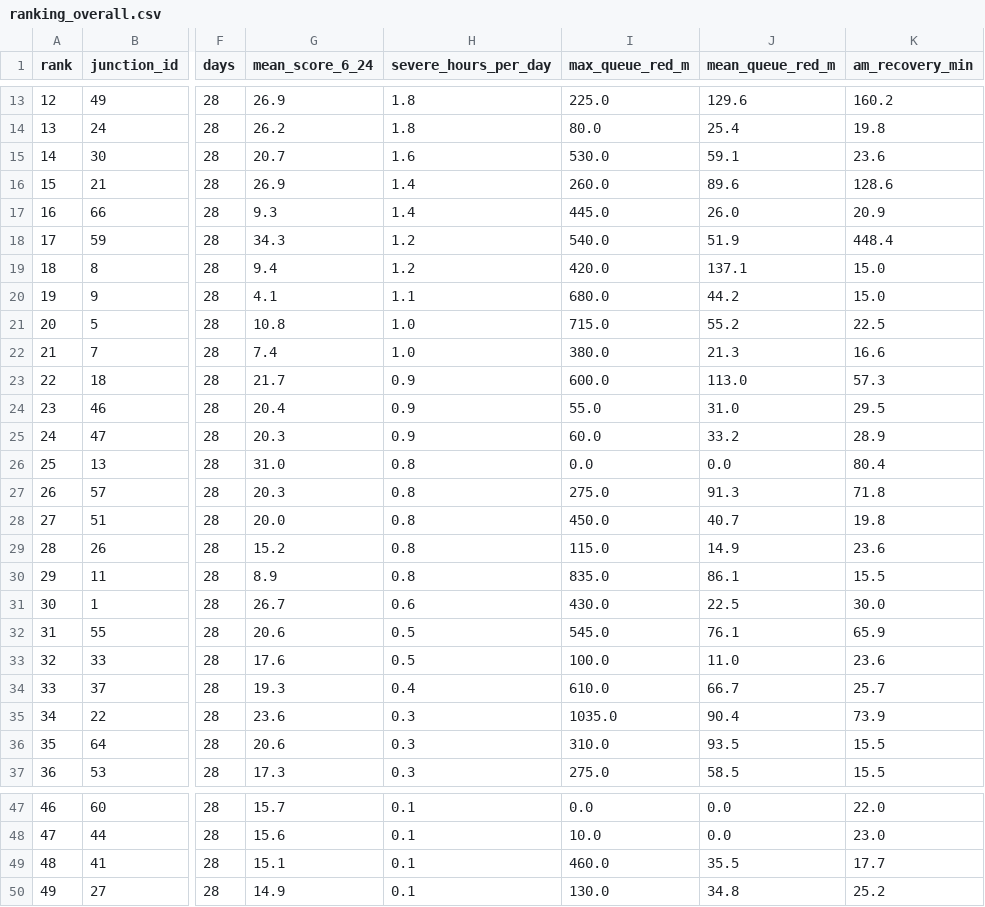
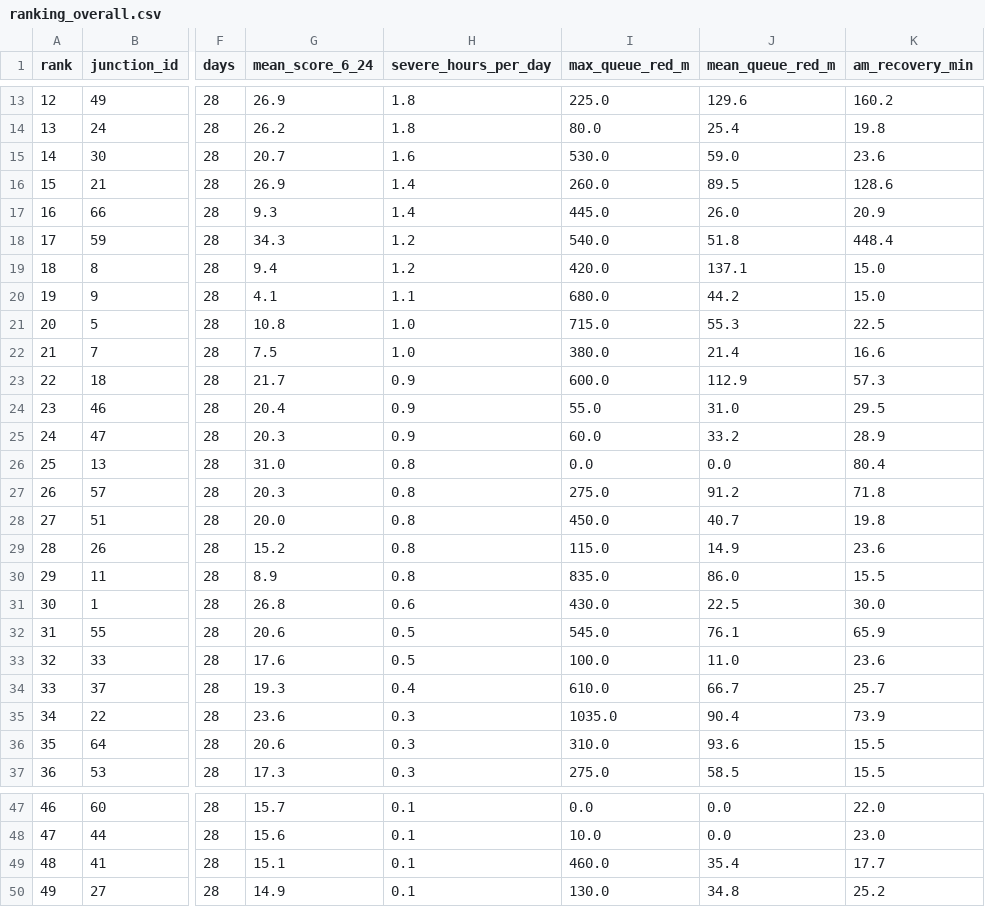
Before and after one commit to wiki-ruhan/Dhaka-Jam-70, a CSV file: data/ranking_overall.csv, drawn as a sheet; only a part is shown, gaps mark what is left out; the diff covers the shown part only; the diff names each change by its address in the sheet, - before the commit and + after, or states it on an @@ line.

```diff
--- a/data/ranking_overall.csv
+++ b/data/ranking_overall.csv
-J15 (mean_queue_red_m): 59.1
+J15 (mean_queue_red_m): 59.0
-J16 (mean_queue_red_m): 89.6
+J16 (mean_queue_red_m): 89.5
-J18 (mean_queue_red_m): 51.9
+J18 (mean_queue_red_m): 51.8
-J21 (mean_queue_red_m): 55.2
+J21 (mean_queue_red_m): 55.3
-G22 (mean_score_6_24): 7.4
+G22 (mean_score_6_24): 7.5
-J22 (mean_queue_red_m): 21.3
+J22 (mean_queue_red_m): 21.4
-J23 (mean_queue_red_m): 113.0
+J23 (mean_queue_red_m): 112.9
-J27 (mean_queue_red_m): 91.3
+J27 (mean_queue_red_m): 91.2
-J30 (mean_queue_red_m): 86.1
+J30 (mean_queue_red_m): 86.0
-G31 (mean_score_6_24): 26.7
+G31 (mean_score_6_24): 26.8
-J36 (mean_queue_red_m): 93.5
+J36 (mean_queue_red_m): 93.6
-J49 (mean_queue_red_m): 35.5
+J49 (mean_queue_red_m): 35.4
```
Also changed, not shown: 5 edited cells elsewhere in this file, data/conditions.csv, data/daily/ranking/2026-11-09_ranking.csv, 14 other files.
